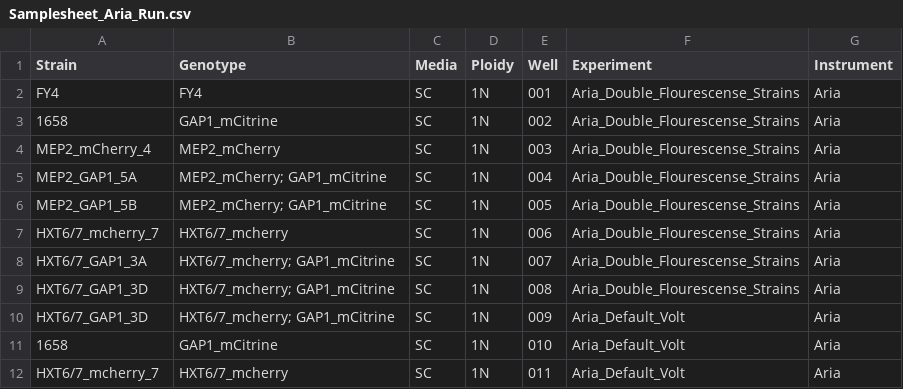
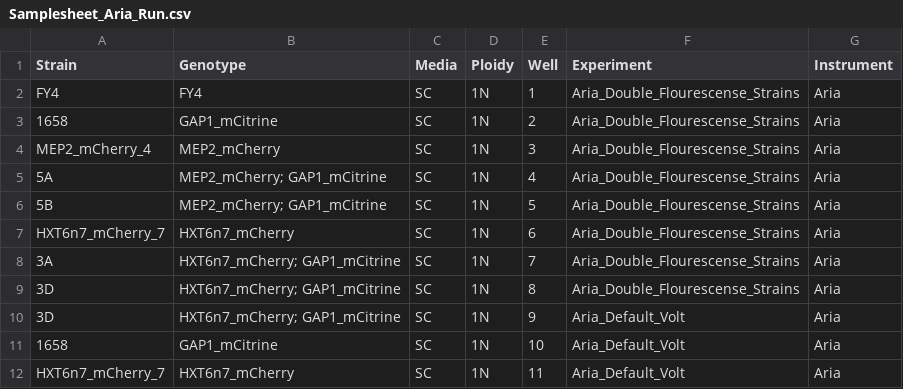
Before and after one commit to brandtn/DoubleFluorescentStrains, a CSV file: Samplesheet_Aria_Run.csv, drawn as a sheet.

```diff
--- a/Samplesheet_Aria_Run.csv
+++ b/Samplesheet_Aria_Run.csv
@@ -1,12 +1,12 @@
 Strain,Genotype,Media,Ploidy,Well,Experiment,Instrument
-FY4,FY4,SC,1N,001,Aria_Double_Flourescense_Strains,Aria
-1658,GAP1_mCitrine,SC,1N,002,Aria_Double_Flourescense_Strains,Aria
-MEP2_mCherry_4,MEP2_mCherry,SC,1N,003,Aria_Double_Flourescense_Strains,Aria
-MEP2_GAP1_5A,MEP2_mCherry; GAP1_mCitrine,SC,1N,004,Aria_Double_Flourescense_Strains,Aria
-MEP2_GAP1_5B,MEP2_mCherry; GAP1_mCitrine,SC,1N,005,Aria_Double_Flourescense_Strains,Aria
-HXT6/7_mcherry_7,HXT6/7_mcherry,SC,1N,006,Aria_Double_Flourescense_Strains,Aria
-HXT6/7_GAP1_3A,HXT6/7_mcherry; GAP1_mCitrine,SC,1N,007,Aria_Double_Flourescense_Strains,Aria
-HXT6/7_GAP1_3D,HXT6/7_mcherry; GAP1_mCitrine,SC,1N,008,Aria_Double_Flourescense_Strains,Aria
-HXT6/7_GAP1_3D,HXT6/7_mcherry; GAP1_mCitrine,SC,1N,009,Aria_Default_Volt,Aria
-1658,GAP1_mCitrine,SC,1N,010,Aria_Default_Volt,Aria
-HXT6/7_mcherry_7,HXT6/7_mcherry,SC,1N,011,Aria_Default_Volt,Aria
+FY4,FY4,SC,1N,1,Aria_Double_Flourescense_Strains,Aria
+1658,GAP1_mCitrine,SC,1N,2,Aria_Double_Flourescense_Strains,Aria
+MEP2_mCherry_4,MEP2_mCherry,SC,1N,3,Aria_Double_Flourescense_Strains,Aria
+5A,MEP2_mCherry; GAP1_mCitrine,SC,1N,4,Aria_Double_Flourescense_Strains,Aria
+5B,MEP2_mCherry; GAP1_mCitrine,SC,1N,5,Aria_Double_Flourescense_Strains,Aria
+HXT6n7_mCherry_7,HXT6n7_mCherry,SC,1N,6,Aria_Double_Flourescense_Strains,Aria
+3A,HXT6n7_mCherry; GAP1_mCitrine,SC,1N,7,Aria_Double_Flourescense_Strains,Aria
+3D,HXT6n7_mCherry; GAP1_mCitrine,SC,1N,8,Aria_Double_Flourescense_Strains,Aria
+3D,HXT6n7_mCherry; GAP1_mCitrine,SC,1N,9,Aria_Default_Volt,Aria
+1658,GAP1_mCitrine,SC,1N,10,Aria_Default_Volt,Aria
+HXT6n7_mCherry_7,HXT6n7_mCherry,SC,1N,11,Aria_Default_Volt,Aria
```
Also changed, not shown: Samplesheet_Accuri_Run.csv, 50 other files.
